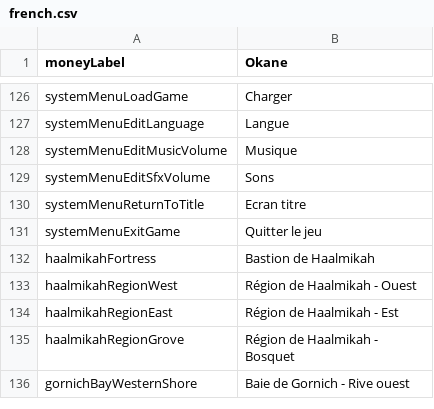
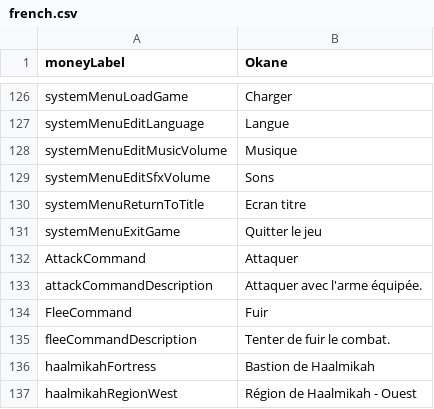
Before and after one commit to MaximeJoly96/LC_Unity, a CSV file: LC_Unity/Assets/Data/Languages/french.csv, drawn as a sheet; only a part is shown, gaps mark what is left out; the shorter side is filled out with more unchanged rows.

```diff
--- a/LC_Unity/Assets/Data/Languages/french.csv
+++ b/LC_Unity/Assets/Data/Languages/french.csv
@@ -131,2 +131,6 @@ systemMenuReturnToTitle;Ecran titre
 systemMenuExitGame;Quitter le jeu
+AttackCommand;Attaquer
+attackCommandDescription;Attaquer avec l'arme équipée.
+FleeCommand;Fuir
+fleeCommandDescription;Tenter de fuir le combat.
 haalmikahFortress;Bastion de Haalmikah
```
Also changed, not shown: LC_Unity/Assets/Data/Languages/english.csv, 52 other files.
